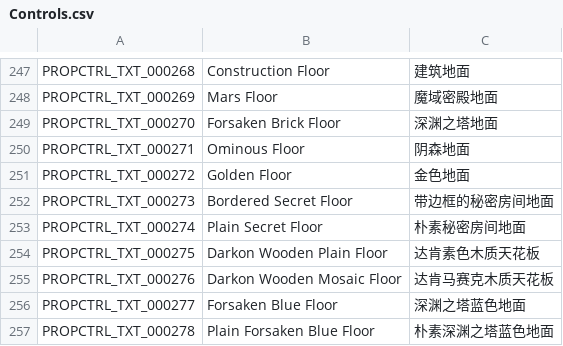
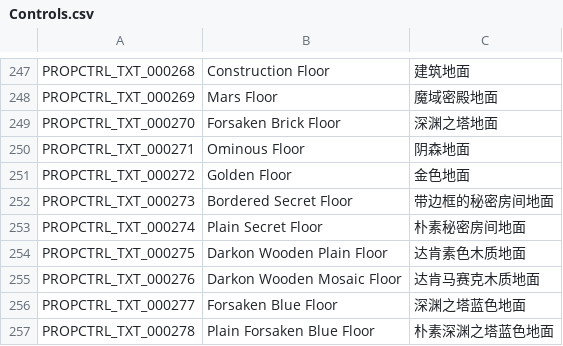
Before and after one commit to Farlighte/Flyff-Universe-Translations, a CSV file: Simplified_Chinese/Controls.csv, drawn as a sheet; only a part is shown, gaps mark what is left out.

```diff
--- a/Simplified_Chinese/Controls.csv
+++ b/Simplified_Chinese/Controls.csv
@@ -253,4 +253,4 @@ PROPCTRL_TXT_000273,Bordered Secret Floor,带边框的秘密房间地面
 PROPCTRL_TXT_000274,Plain Secret Floor,朴素秘密房间地面
-PROPCTRL_TXT_000275,Darkon Wooden Plain Floor,达肯素色木质天花板
-PROPCTRL_TXT_000276,Darkon Wooden Mosaic Floor,达肯马赛克木质天花板
+PROPCTRL_TXT_000275,Darkon Wooden Plain Floor,达肯素色木质地面
+PROPCTRL_TXT_000276,Darkon Wooden Mosaic Floor,达肯马赛克木质地面
 PROPCTRL_TXT_000277,Forsaken Blue Floor,深渊之塔蓝色地面
```
